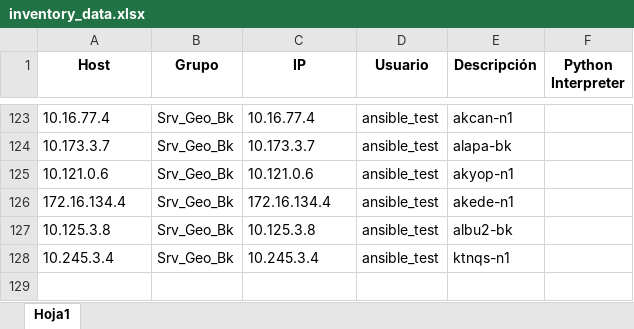
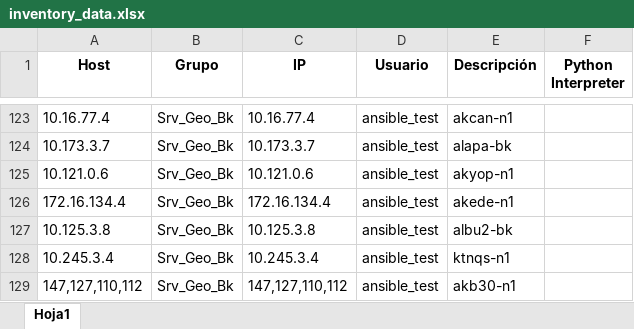
Before and after one commit to colcomerciodevs/Inventory, an Excel workbook: dynamic_inventory/inventory_data.xlsx, sheet Hoja1, drawn as a sheet; only a part is shown, gaps mark what is left out; values as stored, in another font and other column widths than the file's, no borders; the diff names each change by its address in the sheet, - before the commit and + after, or states it on an @@ line.

Commit message:
Actualización automática: 2025-03-17 17:11:43

```diff
--- a/dynamic_inventory/inventory_data.xlsx (sheet Hoja1)
+++ b/dynamic_inventory/inventory_data.xlsx (sheet Hoja1)
+row 129: 147,127,110,112 | Srv_Geo_Bk | 147,127,110,112 | ansible_test | akb30-n1
```
